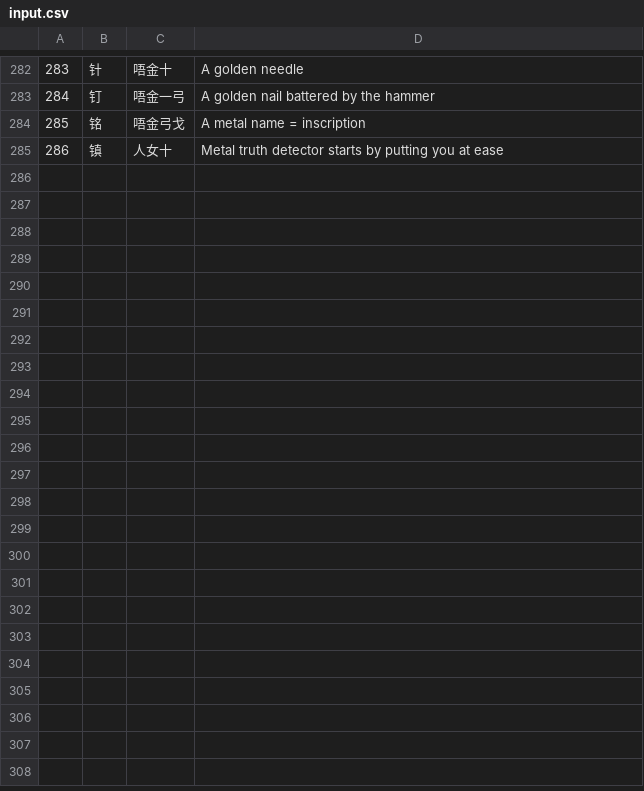
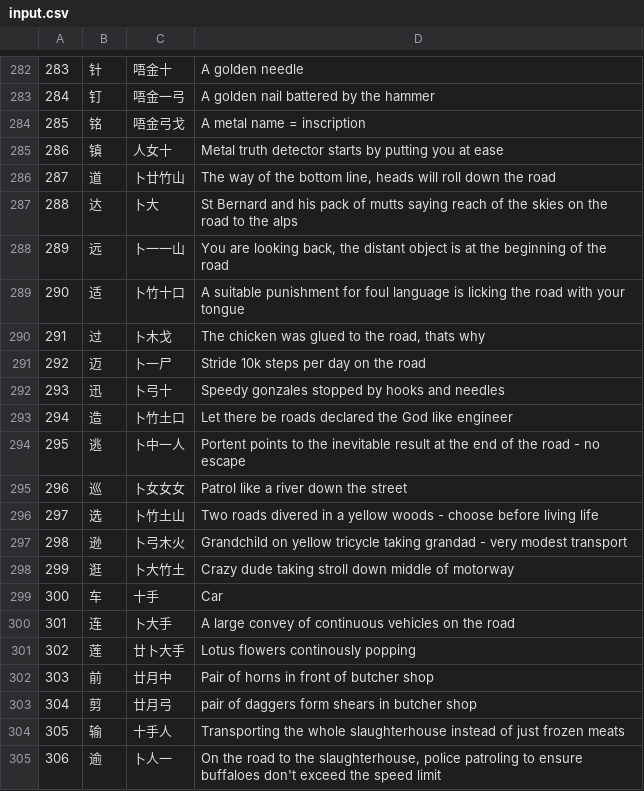
Before and after one commit to zincsoda/py-qt-kiosk, a CSV file: input.csv, drawn as a sheet; only a part is shown, gaps mark what is left out; the diff covers the shown part only.

Commit message:
more hanzi

```diff
--- a/input.csv
+++ b/input.csv
@@ -285 +285,21 @@
 286,镇,人女十,Metal truth detector starts by putting you at ease
+287,道,卜廿竹山,"The way of the bottom line, heads will roll down the road"
+288,达,卜大,St Bernard and his pack of mutts saying reach of the skies on the road to the alps
+289,远,卜一一山,"You are looking back, the distant object is at the beginning of the road"
+290,适,卜竹十口,A suitable punishment for foul language is licking the road with your tongue
+291,过,卜木戈,"The chicken was glued to the road, thats why"
+292,迈,卜一尸,Stride 10k steps per day on the road
+293,迅,卜弓十,Speedy gonzales stopped by hooks and needles
+294,造,卜竹土口,Let there be roads declared the God like engineer
+295,逃,卜中一人,Portent points to the inevitable result at the end of the road - no escape
+296,巡,卜女女女,Patrol like a river down the street
+297,选,卜竹土山,Two roads divered in a yellow woods - choose before living life
+298,逊,卜弓木火,Grandchild on yellow tricycle taking grandad - very modest transport
+299,逛,卜大竹土,Crazy dude taking stroll down middle of motorway
+300,车,十手,Car
+301,连,卜大手,A large convey of continuous vehicles on the road
+302,莲,廿卜大手,Lotus flowers continously popping
+303,前,廿月中,Pair of horns in front of butcher shop
+304,剪,廿月弓,pair of daggers form shears in butcher shop
+305,输,十手人,Transporting the whole slaughterhouse instead of just frozen meats
+306,逾,卜人一,"On the road to the slaughterhouse, police patroling to ensure buffaloes don't exceed the speed limit"
```
Also changed, not shown: 11 added rows and 1 edited cell elsewhere in this file.
